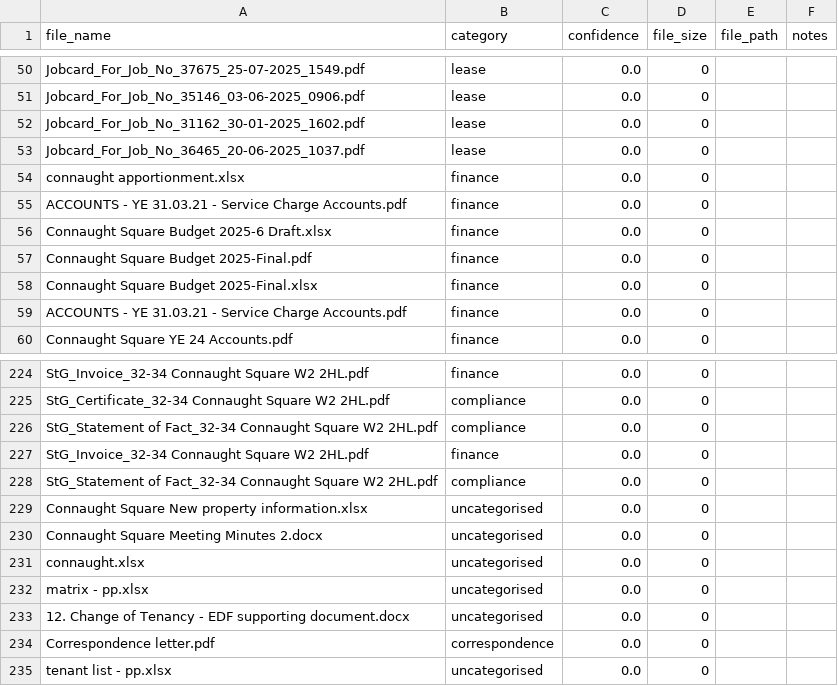
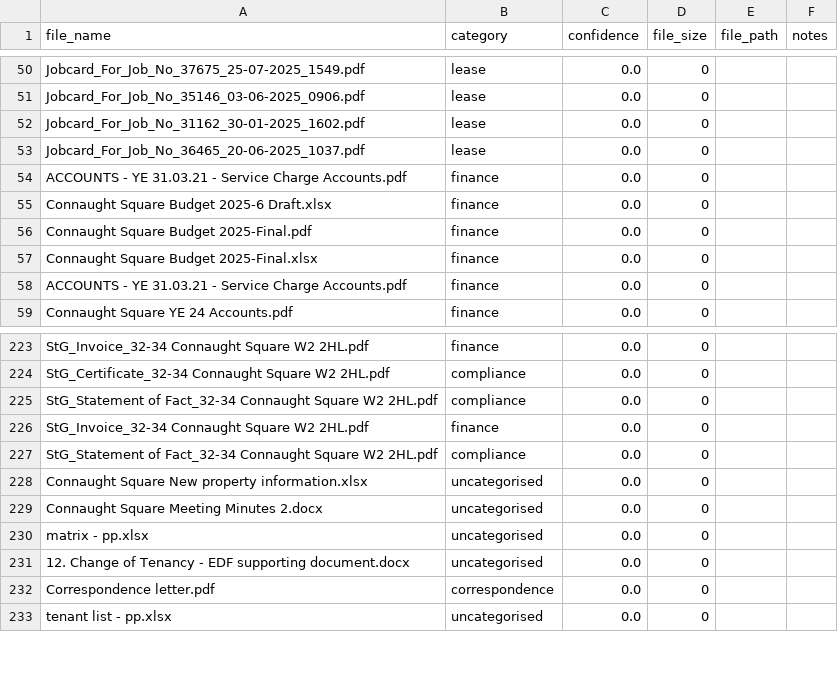
Before and after one commit to eoxley/onboardingblociq, a CSV file: output/document_log.csv, drawn as a sheet; only a part is shown, gaps mark what is left out; the diff names each change by its address in the sheet, - before the commit and + after, or states it on an @@ line.

```diff
--- a/output/document_log.csv
+++ b/output/document_log.csv
-row 54: connaught apportionment.xlsx | finance | 0.0 | 0
-row 231: connaught.xlsx | uncategorised | 0.0 | 0
```
Also changed, not shown: 21 other files.
